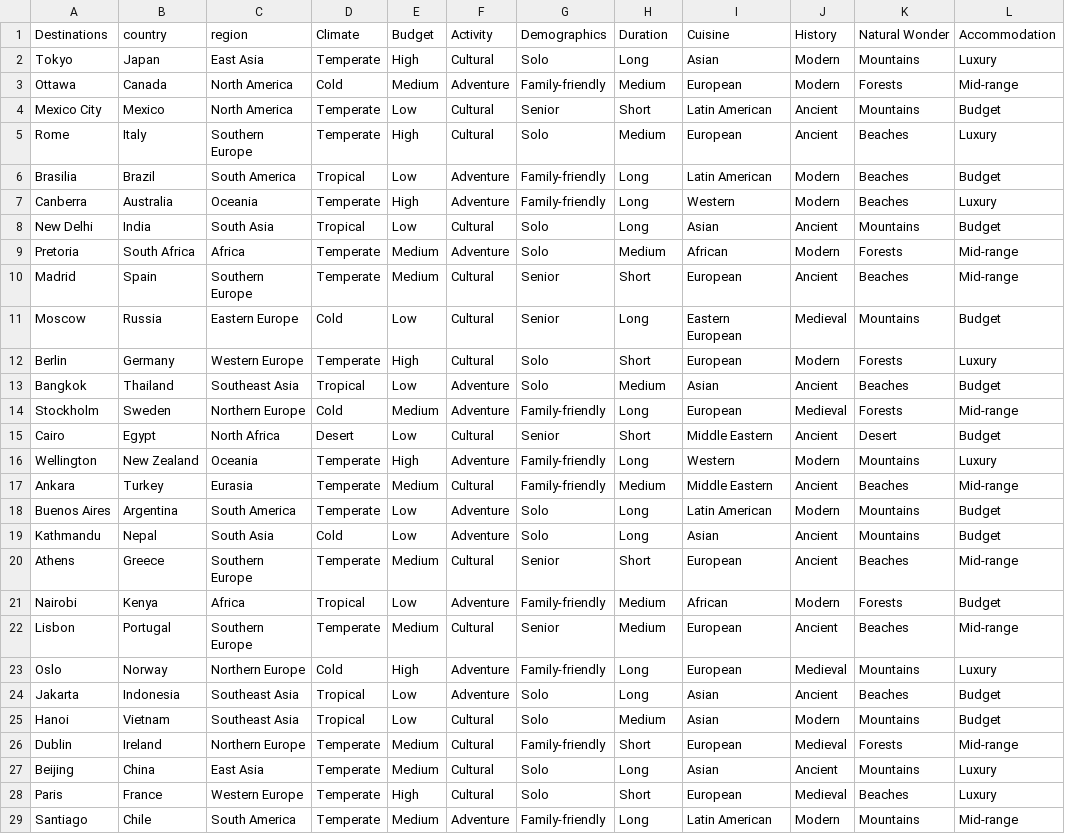
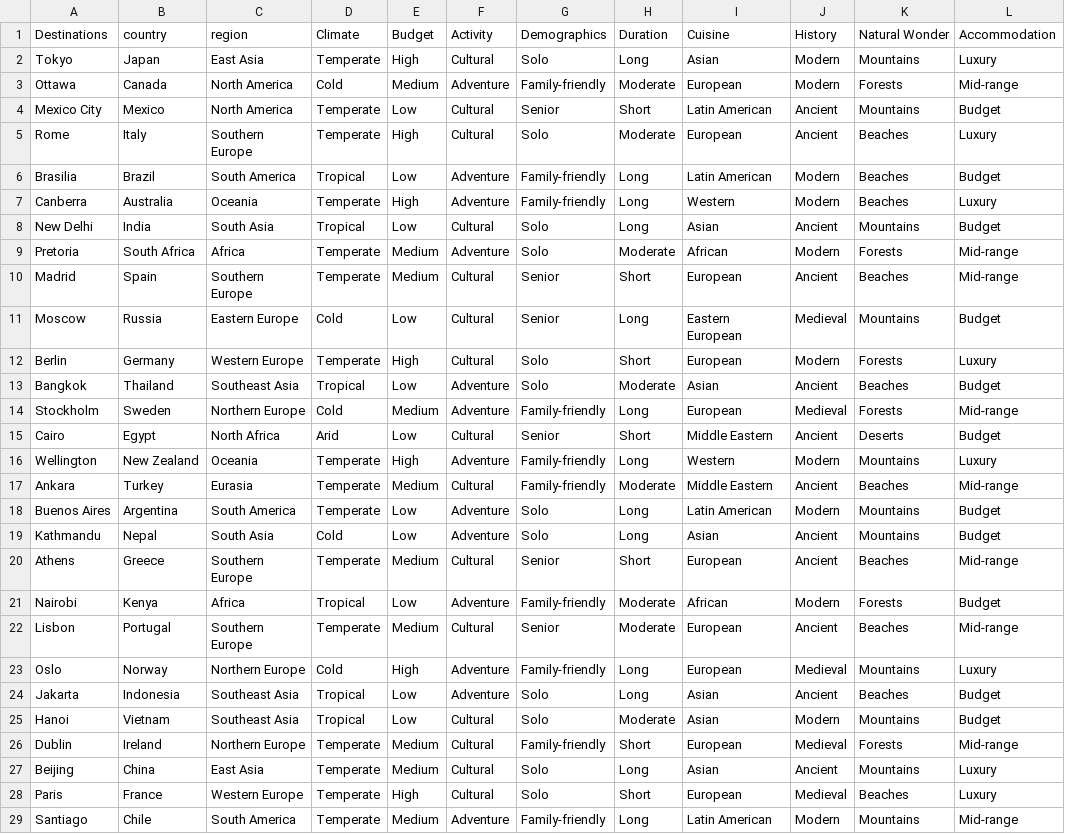
Before and after one commit to ilya-shabanpour/first_order_logic, a CSV file: Destinations.csv, drawn as a sheet; only a part is shown; the diff covers the shown part only; the diff names each change by its address in the sheet, - before the commit and + after, or states it on an @@ line.

Commit message:
new dataset bugs fixed

```diff
--- a/Destinations.csv
+++ b/Destinations.csv
-H3 (Duration): Medium
+H3 (Duration): Moderate
-H5 (Duration): Medium
+H5 (Duration): Moderate
-H9 (Duration): Medium
+H9 (Duration): Moderate
-H13 (Duration): Medium
+H13 (Duration): Moderate
-D15 (Climate): Desert
+D15 (Climate): Arid
-K15 (Natural Wonder): Desert
+K15 (Natural Wonder): Deserts
-H17 (Duration): Medium
+H17 (Duration): Moderate
-H21:H22 (Duration): Medium
+H21:H22 (Duration): Moderate
-H25 (Duration): Medium
+H25 (Duration): Moderate
```
Also changed, not shown: 29 edited cells elsewhere in this file, Adjacency_matrix.csv, 1 other file.
